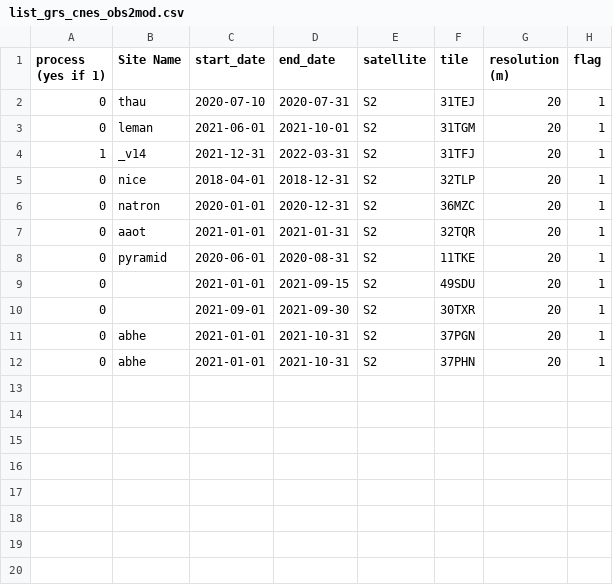
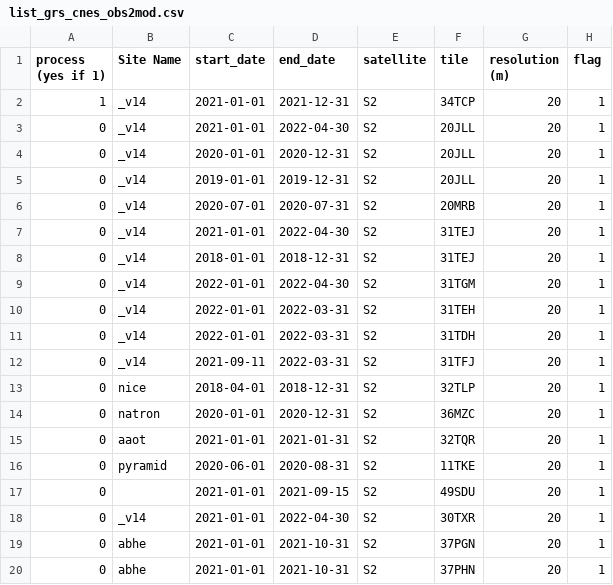
Before and after one commit to Tristanovsk/grs, a CSV file: exe/list/list_grs_cnes_obs2mod.csv, drawn as a sheet.

```diff
--- a/exe/list/list_grs_cnes_obs2mod.csv
+++ b/exe/list/list_grs_cnes_obs2mod.csv
@@ -1,5 +1,13 @@
 process (yes if 1),Site Name,start_date,end_date,satellite,tile,resolution (m),flag
-0,thau,2020-07-10,2020-07-31,S2,31TEJ,20,1
-0,leman,2021-06-01,2021-10-01,S2,31TGM,20,1
-1,_v14,2021-12-31,2022-03-31,S2,31TFJ,20,1
+1,_v14,2021-01-01,2021-12-31,S2,34TCP,20,1
+0,_v14,2021-01-01,2022-04-30,S2,20JLL,20,1
+0,_v14,2020-01-01,2020-12-31,S2,20JLL,20,1
+0,_v14,2019-01-01,2019-12-31,S2,20JLL,20,1
+0,_v14,2020-07-01,2020-07-31,S2,20MRB,20,1
+0,_v14,2021-01-01,2022-04-30,S2,31TEJ,20,1
+0,_v14,2018-01-01,2018-12-31,S2,31TEJ,20,1
+0,_v14,2022-01-01,2022-04-30,S2,31TGM,20,1
+0,_v14,2022-01-01,2022-03-31,S2,31TEH,20,1
+0,_v14,2022-01-01,2022-03-31,S2,31TDH,20,1
+0,_v14,2021-09-11,2022-03-31,S2,31TFJ,20,1
 0,nice,2018-04-01,2018-12-31,S2,32TLP,20,1
@@ -9,3 +17,3 @@ process (yes if 1),Site Name,start_date,end_date,satellite,tile,resolution (m),f
 0,,2021-01-01,2021-09-15,S2,49SDU,20,1
-0,,2021-09-01,2021-09-30,S2,30TXR,20,1
+0,_v14,2021-01-01,2022-04-30,S2,30TXR,20,1
 0,abhe,2021-01-01,2021-10-31,S2,37PGN,20,1
```
Also changed, not shown: 3 other files.
